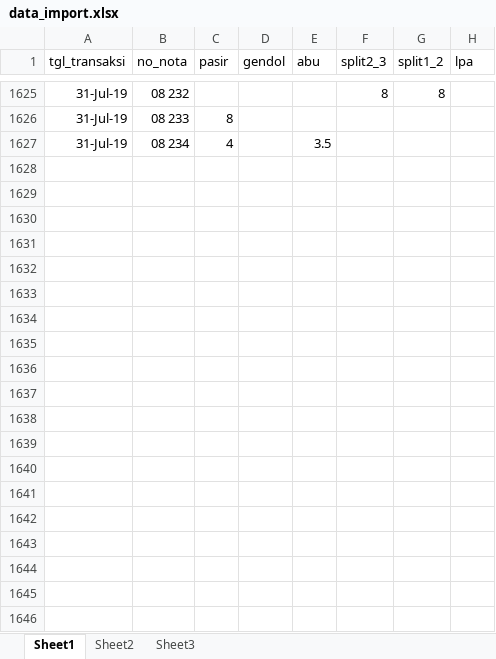
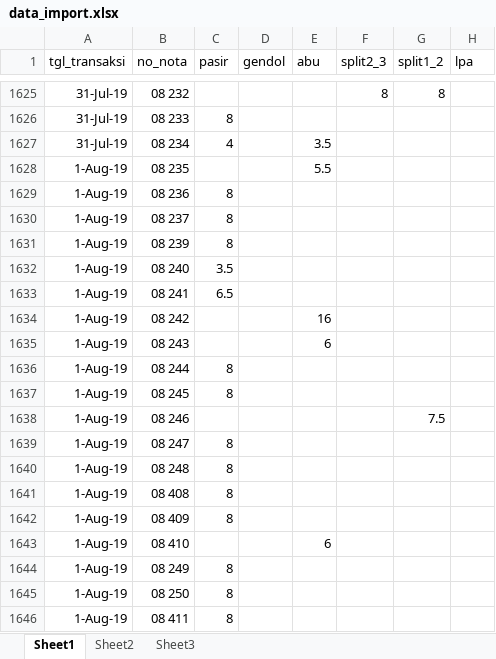
Before and after one commit to anasstdn/projek-laravel, an Excel workbook: data/data_import.xlsx, sheet Sheet1, drawn as a sheet; only a part is shown, gaps mark what is left out; values as stored, in another font and other column widths than the file's, no borders; the diff covers the shown part only; the diff names each change by its address in the sheet, - before the commit and + after, or states it on an @@ line.

```diff
--- a/data/data_import.xlsx (sheet Sheet1)
+++ b/data/data_import.xlsx (sheet Sheet1)
+row 1628: 1-Aug-19 | 08 235 |  |  | 5.5
+row 1629: 1-Aug-19 | 08 236 | 8
+row 1630: 1-Aug-19 | 08 237 | 8
+row 1631: 1-Aug-19 | 08 239 | 8
+row 1632: 1-Aug-19 | 08 240 | 3.5
+row 1633: 1-Aug-19 | 08 241 | 6.5
+row 1634: 1-Aug-19 | 08 242 |  |  | 16
+row 1635: 1-Aug-19 | 08 243 |  |  | 6
+row 1636: 1-Aug-19 | 08 244 | 8
+row 1637: 1-Aug-19 | 08 245 | 8
+row 1638: 1-Aug-19 | 08 246 |  |  |  |  | 7.5
+row 1639: 1-Aug-19 | 08 247 | 8
+row 1640: 1-Aug-19 | 08 248 | 8
+row 1641: 1-Aug-19 | 08 408 | 8
+row 1642: 1-Aug-19 | 08 409 | 8
+row 1643: 1-Aug-19 | 08 410 |  |  | 6
+row 1644: 1-Aug-19 | 08 249 | 8
+row 1645: 1-Aug-19 | 08 250 | 8
+row 1646: 1-Aug-19 | 08 411 | 8
```
Also changed, not shown: 93 added rows elsewhere in this sheet, data/catatan pembukuan dewi sri 2019.xlsx, 3 other files.
